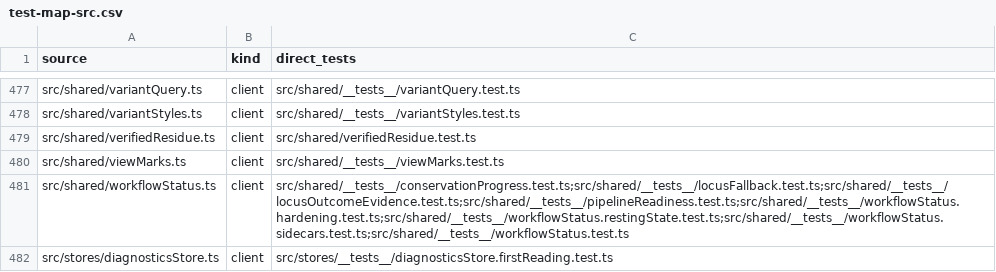
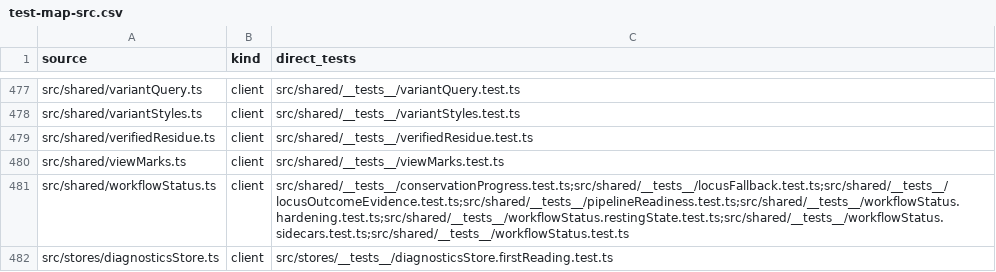
Before and after one commit to Huthaifa-HajAhmad/Missense-Structural-Explorer, a CSV file: doc/code-map/test-map-src.csv, drawn as a sheet; only a part is shown, gaps mark what is left out.

```diff
--- a/doc/code-map/test-map-src.csv
+++ b/doc/code-map/test-map-src.csv
@@ -478,3 +478,3 @@ src/shared/variantQuery.ts,client,src/shared/__tests__/variantQuery.test.ts
 src/shared/variantStyles.ts,client,src/shared/__tests__/variantStyles.test.ts
-src/shared/verifiedResidue.ts,client,src/shared/verifiedResidue.test.ts
+src/shared/verifiedResidue.ts,client,src/shared/__tests__/verifiedResidue.test.ts
 src/shared/viewMarks.ts,client,src/shared/__tests__/viewMarks.test.ts
```
Also changed, not shown: doc/code-map/test-map-server.csv, 9 other files.
